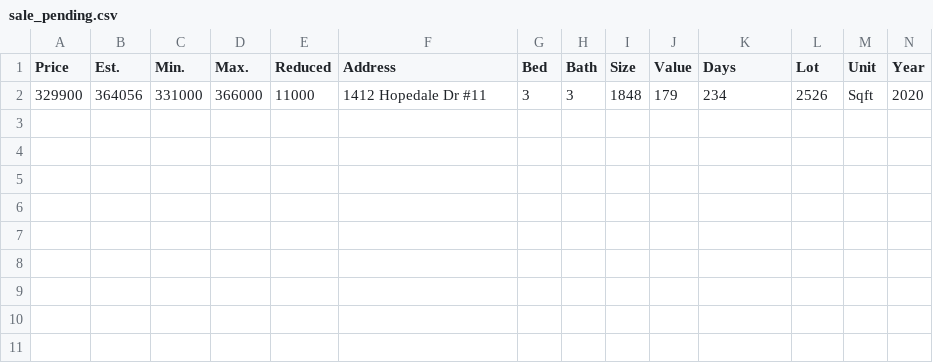
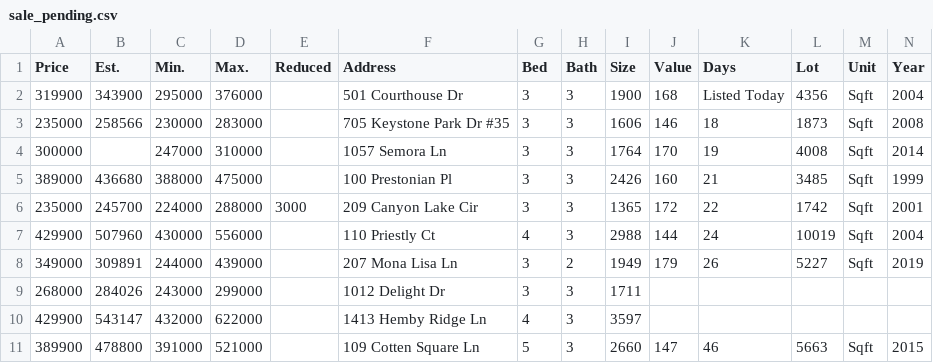
Before and after one commit to xgirma/moveto, a CSV file: data/27560/sale_pending.csv, drawn as a sheet; only a part is shown; removed rows and columns are numbered as before the commit, all else as after; rows hold the shown columns only; the diff names each change by its address in the sheet, - before the commit and + after, or states it on an @@ line.

```diff
--- a/data/27560/sale_pending.csv
+++ b/data/27560/sale_pending.csv
-row 2: 329900 | 364056 | 331000 | 366000 | 11000 | 1412 Hopedale Dr #11 | 3 | 3 | 1848 | 179 | 234 | 2526 | Sqft | 2020
+row 2: 319900 | 343900 | 295000 | 376000 |  | 501 Courthouse Dr | 3 | 3 | 1900 | 168 | Listed Today | 4356 | Sqft | 2004
+row 3: 235000 | 258566 | 230000 | 283000 |  | 705 Keystone Park Dr #35 | 3 | 3 | 1606 | 146 | 18 | 1873 | Sqft | 2008
+row 4: 300000 |  | 247000 | 310000 |  | 1057 Semora Ln | 3 | 3 | 1764 | 170 | 19 | 4008 | Sqft | 2014
+row 5: 389000 | 436680 | 388000 | 475000 |  | 100 Prestonian Pl | 3 | 3 | 2426 | 160 | 21 | 3485 | Sqft | 1999
+row 6: 235000 | 245700 | 224000 | 288000 | 3000 | 209 Canyon Lake Cir | 3 | 3 | 1365 | 172 | 22 | 1742 | Sqft | 2001
+row 7: 429900 | 507960 | 430000 | 556000 |  | 110 Priestly Ct | 4 | 3 | 2988 | 144 | 24 | 10019 | Sqft | 2004
+row 8: 349000 | 309891 | 244000 | 439000 |  | 207 Mona Lisa Ln | 3 | 2 | 1949 | 179 | 26 | 5227 | Sqft | 2019
+row 9: 268000 | 284026 | 243000 | 299000 |  | 1012 Delight Dr | 3 | 3 | 1711
+row 10: 429900 | 543147 | 432000 | 622000 |  | 1413 Hemby Ridge Ln | 4 | 3 | 3597
+row 11: 389900 | 478800 | 391000 | 521000 |  | 109 Cotten Square Ln | 5 | 3 | 2660 | 147 | 46 | 5663 | Sqft | 2015
```
Also changed, not shown: data/27560/in_contract.csv, 15 other files.
